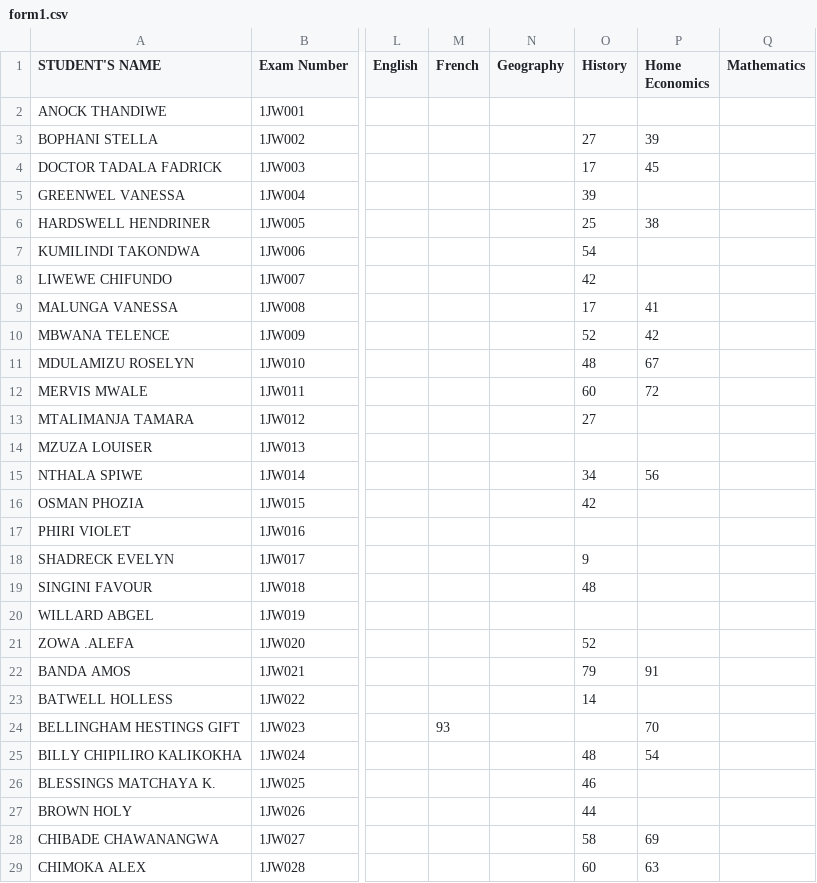
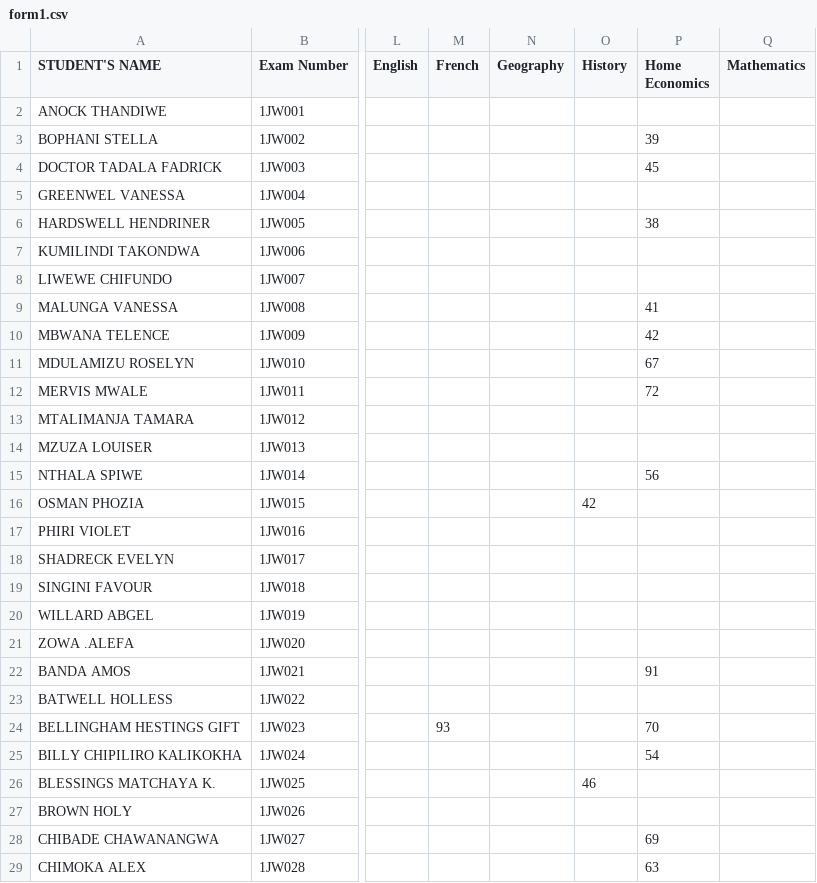
Before and after one commit to enitac/n, a CSV file: form1.csv, drawn as a sheet; only a part is shown, gaps mark what is left out; the diff covers the shown part only; the diff names each change by its address in the sheet, - before the commit and + after, or states it on an @@ line.

Commit message:
Update: form1 - Chichewa (4/22/2026, 10:22:22 AM)

```diff
--- a/form1.csv
+++ b/form1.csv
-O3 (History): 27
+O3 (History): (empty)
-O4 (History): 17
+O4 (History): (empty)
-O5 (History): 39
+O5 (History): (empty)
-O6 (History): 25
+O6 (History): (empty)
-O7 (History): 54
+O7 (History): (empty)
-O8 (History): 42
+O8 (History): (empty)
-O9 (History): 17
+O9 (History): (empty)
-O10 (History): 52
+O10 (History): (empty)
-O11 (History): 48
+O11 (History): (empty)
-O12 (History): 60
+O12 (History): (empty)
-O13 (History): 27
+O13 (History): (empty)
-O15 (History): 34
+O15 (History): (empty)
-O18 (History): 9
+O18 (History): (empty)
-O19 (History): 48
+O19 (History): (empty)
-O21 (History): 52
+O21 (History): (empty)
-O22 (History): 79
+O22 (History): (empty)
-O23 (History): 14
+O23 (History): (empty)
-O25 (History): 48
+O25 (History): (empty)
-O27 (History): 44
+O27 (History): (empty)
-O28 (History): 58
+O28 (History): (empty)
-O29 (History): 60
+O29 (History): (empty)
```
Also changed, not shown: 58 edited cells elsewhere in this file.
